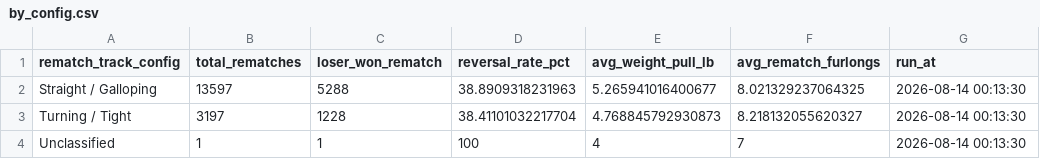
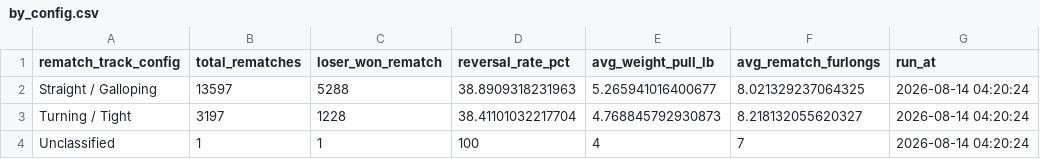
Before and after one commit to north-tower/curly-guacamole, a CSV file: mordin_weight_rematch_out/by_config.csv, drawn as a sheet.

```diff
--- a/mordin_weight_rematch_out/by_config.csv
+++ b/mordin_weight_rematch_out/by_config.csv
@@ -1,4 +1,4 @@
 rematch_track_config,total_rematches,loser_won_rematch,reversal_rate_pct,avg_weight_pull_lb,avg_rematch_furlongs,run_at
-Straight / Galloping,13597,5288,38.8909318231963,5.265941016400677,8.021329237064325,2026-08-14 00:13:30
-Turning / Tight,3197,1228,38.41101032217704,4.768845792930873,8.218132055620327,2026-08-14 00:13:30
-Unclassified,1,1,100,4,7,2026-08-14 00:13:30
+Straight / Galloping,13597,5288,38.8909318231963,5.265941016400677,8.021329237064325,2026-08-14 04:20:24
+Turning / Tight,3197,1228,38.41101032217704,4.768845792930873,8.218132055620327,2026-08-14 04:20:24
+Unclassified,1,1,100,4,7,2026-08-14 04:20:24
```
Also changed, not shown: mordin_weight_rematch_out/by_surface.csv, mordin_weight_rematch_out/by_surface_config.csv, 3 other files.
